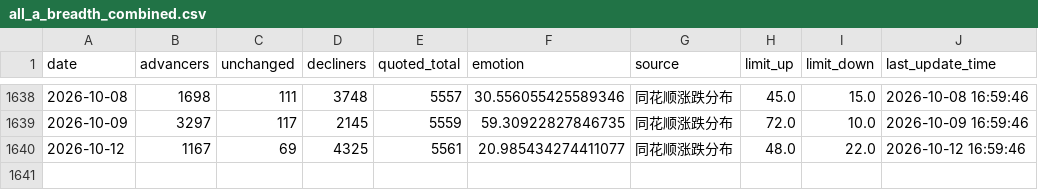
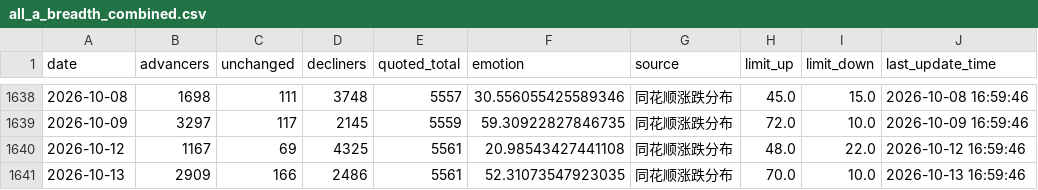
Before and after one commit to CindyNNN/amv-research-clock, a CSV file: data/backtests/cyb_emotion_kdj/all_a_breadth_combined.csv, drawn as a sheet; only a part is shown, gaps mark what is left out.

```diff
--- a/data/backtests/cyb_emotion_kdj/all_a_breadth_combined.csv
+++ b/data/backtests/cyb_emotion_kdj/all_a_breadth_combined.csv
@@ -1639,2 +1639,3 @@
 2026-10-09,3297,117,2145,5559,59.30922827846735,同花顺涨跌分布,72.0,10.0,2026-10-09 16:59:46
-2026-10-12,1167,69,4325,5561,20.985434274411077,同花顺涨跌分布,48.0,22.0,2026-10-12 16:59:46
+2026-10-12,1167,69,4325,5561,20.98543427441108,同花顺涨跌分布,48.0,22.0,2026-10-12 16:59:46
+2026-10-13,2909,166,2486,5561,52.31073547923035,同花顺涨跌分布,70.0,10.0,2026-10-13 16:59:46
```
Also changed, not shown: data/backtests/amv_index_gate/index_sh000001_daily.csv, data/backtests/amv_index_gate/index_sh000300_daily.csv, 23 other files.
